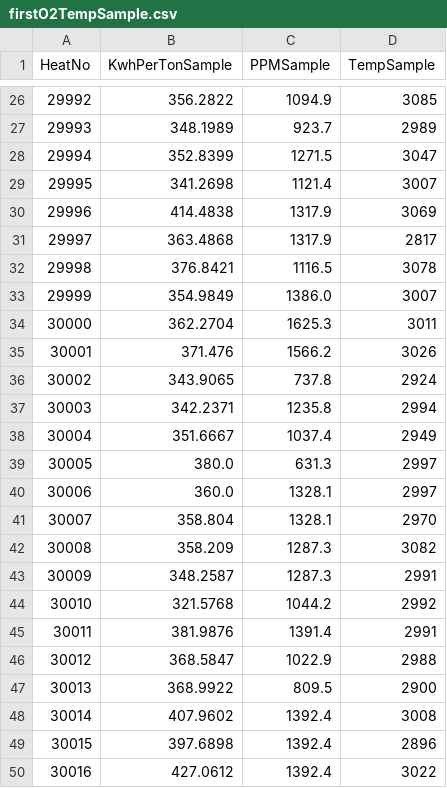
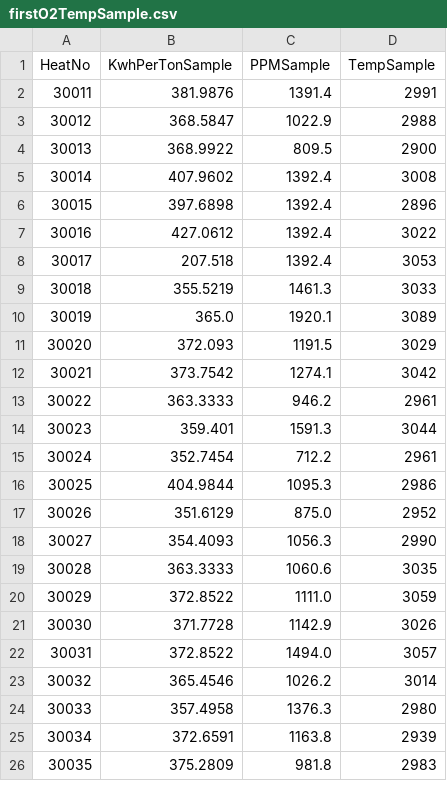
Before and after one commit to sergiomendozav/meltshop, a CSV file: firstO2TempSample.csv, drawn as a sheet; only a part is shown, gaps mark what is left out; the shorter side is filled out with more unchanged rows; the diff covers the shown part only; the diff names each change by its address in the sheet, - before the commit and + after, or states it on an @@ line.

```diff
--- a/firstO2TempSample.csv
+++ b/firstO2TempSample.csv
-row 26: 29992 | 356.2822 | 1094.9 | 3085
-row 27: 29993 | 348.1989 | 923.7 | 2989
-row 28: 29994 | 352.8399 | 1271.5 | 3047
-row 29: 29995 | 341.2698 | 1121.4 | 3007
-row 30: 29996 | 414.4838 | 1317.9 | 3069
-row 31: 29997 | 363.4868 | 1317.9 | 2817
-row 32: 29998 | 376.8421 | 1116.5 | 3078
-row 33: 29999 | 354.9849 | 1386.0 | 3007
-row 34: 30000 | 362.2704 | 1625.3 | 3011
-row 35: 30001 | 371.476 | 1566.2 | 3026
-row 36: 30002 | 343.9065 | 737.8 | 2924
-row 37: 30003 | 342.2371 | 1235.8 | 2994
-row 38: 30004 | 351.6667 | 1037.4 | 2949
-row 39: 30005 | 380.0 | 631.3 | 2997
-row 40: 30006 | 360.0 | 1328.1 | 2997
-row 41: 30007 | 358.804 | 1328.1 | 2970
-row 42: 30008 | 358.209 | 1287.3 | 3082
-row 43: 30009 | 348.2587 | 1287.3 | 2991
-row 44: 30010 | 321.5768 | 1044.2 | 2992
```
Also changed, not shown: 24 removed rows elsewhere in this file, slag_samples.csv, 2 other files.
